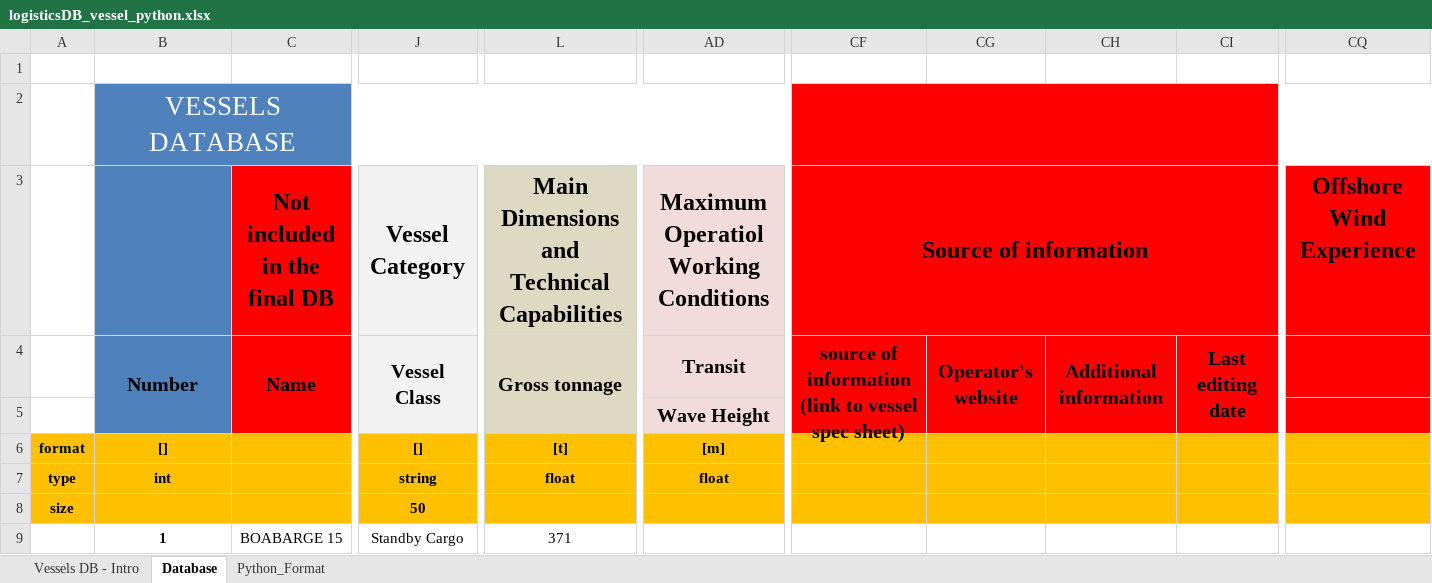
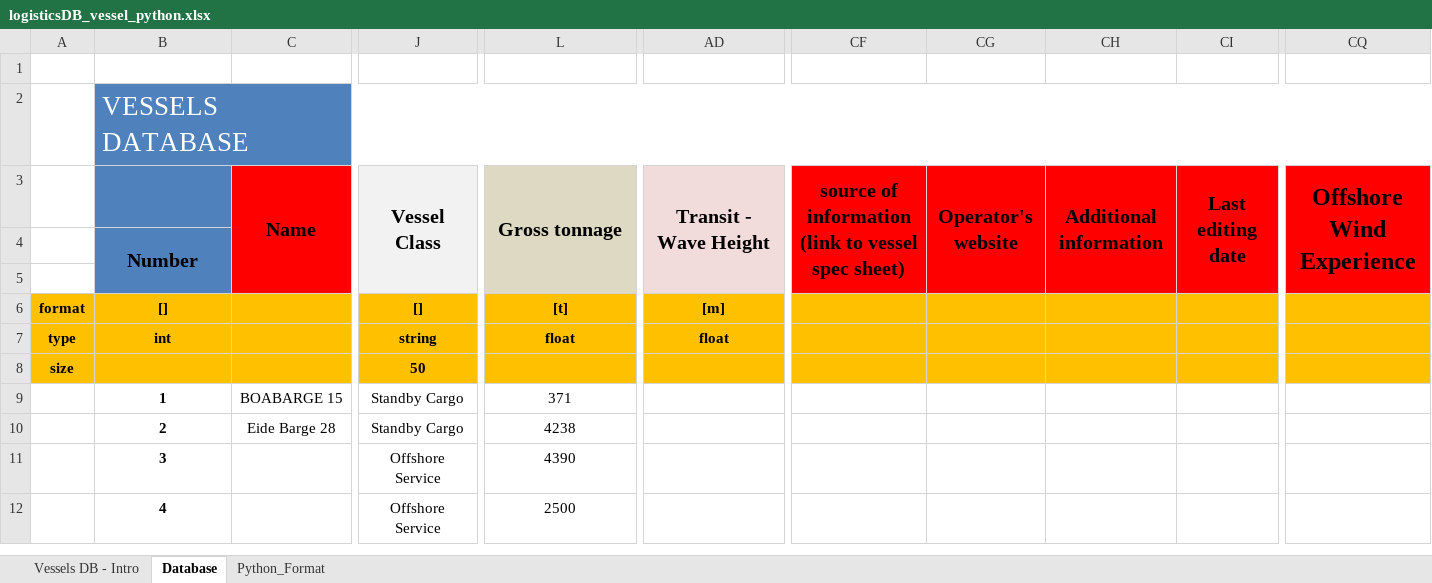
Before and after one commit to PauloCh/DTOcean-WP5, an Excel workbook: src/databases/logisticsDB_vessel_python.xlsx, sheet Database, drawn as a sheet; only a part is shown, gaps mark what is left out; the shorter side is filled out with more unchanged rows; values as stored, in another font and other column widths than the file's, no borders; removed rows and columns are numbered as before the commit, all else as after; rows hold the shown columns only; the diff covers the shown part only; the diff names each change by its address in the sheet, - before the commit and + after, or states it on an @@ line.

```diff
--- a/src/databases/logisticsDB_vessel_python.xlsx (sheet Database)
+++ b/src/databases/logisticsDB_vessel_python.xlsx (sheet Database)
-B2 alignment: center
+B2 alignment: left
-B2:CE2 merged
+B2:CQ2 merged
-CF2:CQ2 fill: #FF0000
+CF2:CQ2 fill: #4F81BD
-CF2:CQ2 merged
-row 3:  |  | Not included in the final DB | Vessel Category | Main Dimensions and Technical Capabilities | Maximum Operatiol Working Conditions | Source of information |  |  |  | Offshore Wind Experience
-row 4:  | Number | Name | Vessel Class | Gross tonnage | Transit | source of information (link to vessel spec sheet) | Operator's website | Additional information | Last editing date
-C3: (empty)
+C3: Name
+C3:C5 merged
-J3: (empty)
+J3: Vessel Class
+J3:J5 merged
-L3: (empty)
+L3: Gross tonnage
+L3:L5 merged
-AD3: Wave Height
+AD3: Transit - Wave Height
+AD3:AD5 merged
-CF3: (empty)
+CF3: source of information (link to vessel spec sheet)
+CF3:CF5 merged
-CG3: (empty)
+CG3: Operator's website
+CG3:CG5 merged
-CH3: (empty)
+CH3: Additional information
+CH3:CH5 merged
-CI3: (empty)
+CI3: Last editing date
+CI3:CI5 merged
-CQ3: (empty)
+CQ3: Offshore Wind Experience
+CQ3:CQ5 merged
+row 4:  | Number
+row 5: (empty)
```
Also changed, not shown: 33 edited cells, cell formats and merged cells elsewhere in this sheet, src/databases/logisticsDB_ports_python.xlsx, src/databases/ouputs_hydrodynamic.xlsx, 6 other files.
